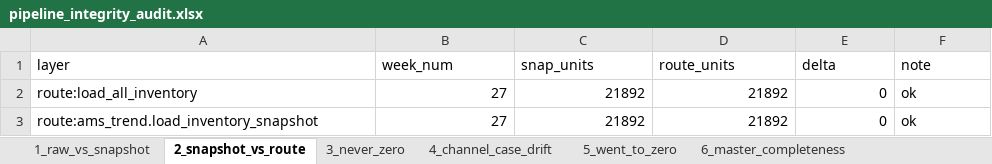
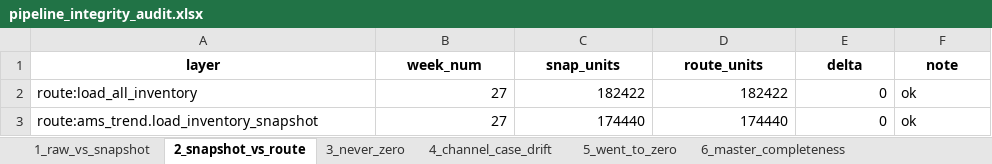
Before and after one commit to nitesh-lang/weekly-dashboard-fastapi, an Excel workbook: data/processed/pipeline_integrity_audit.xlsx, sheet 2_snapshot_vs_route, drawn as a sheet; values as stored, in another font and other column widths than the file's, no borders; the diff names each change by its address in the sheet, - before the commit and + after, or states it on an @@ line.

```diff
--- a/data/processed/pipeline_integrity_audit.xlsx (sheet 2_snapshot_vs_route)
+++ b/data/processed/pipeline_integrity_audit.xlsx (sheet 2_snapshot_vs_route)
@@ A1:F1 bold: off → on, alignment: left → center @@
-C2 (snap_units): 21892
+C2 (snap_units): 182422
-D2 (route_units): 21892
+D2 (route_units): 182422
-C3 (snap_units): 21892
+C3 (snap_units): 174440
-D3 (route_units): 21892
+D3 (route_units): 174440
```
Also changed, not shown: sheet 9_brand_retags_info, sheet 1_raw_vs_snapshot, sheet 5_went_to_zero, sheet 8_latest_week_presence, sheet 21_brand_magnitude_regression, sheet 3_never_zero, 19 more sheets, 2 other files.
